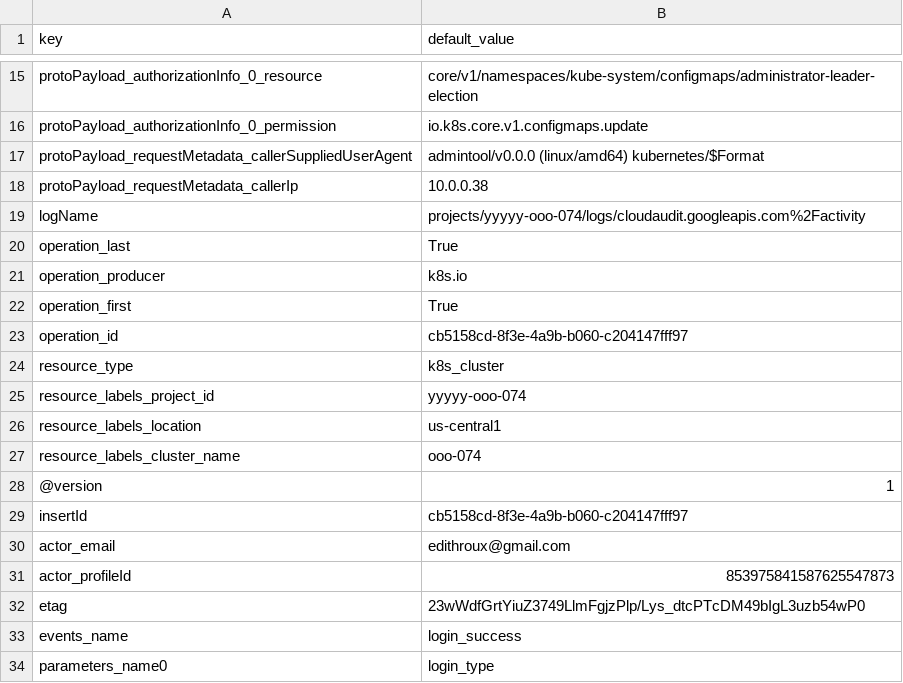
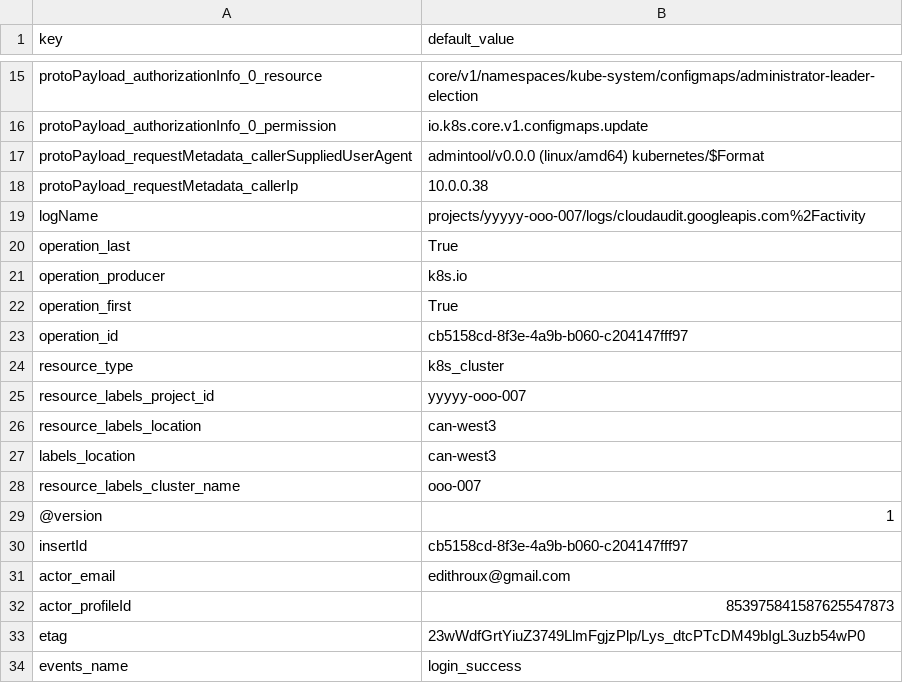
Before and after one commit to DevoInc/pCraft, a CSV file: logwriter/templates/google/gcp/default.csv, drawn as a sheet; only a part is shown, gaps mark what is left out; the shorter side is filled out with more unchanged rows; addresses are those after the commit; the diff names each change by its address in the sheet, - before the commit and + after, or states it on an @@ line.

Commit message:
Adding CloudRedisRolloutInProgress event

```diff
--- a/logwriter/templates/google/gcp/default.csv
+++ b/logwriter/templates/google/gcp/default.csv
-B19 (default_value): projects/yyyyy-ooo-074/logs/cloudaudit.googleapis.com%2Factivity
+B19 (default_value): projects/yyyyy-ooo-007/logs/cloudaudit.googleapis.com%2Factivity
-B25 (default_value): yyyyy-ooo-074
+B25 (default_value): yyyyy-ooo-007
-B26 (default_value): us-central1
+B26 (default_value): can-west3
+row 27: labels_location | can-west3
-B28 (default_value): ooo-074
+B28 (default_value): ooo-007
```
Also changed, not shown: 2 other files.
